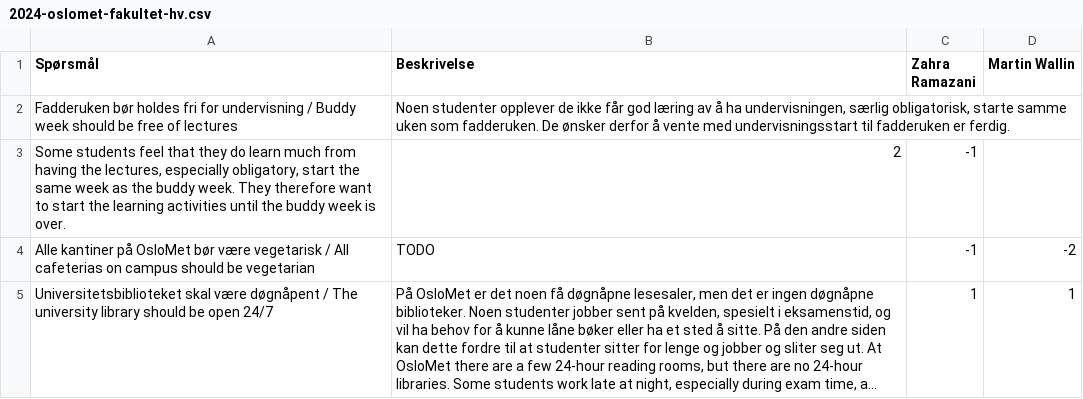
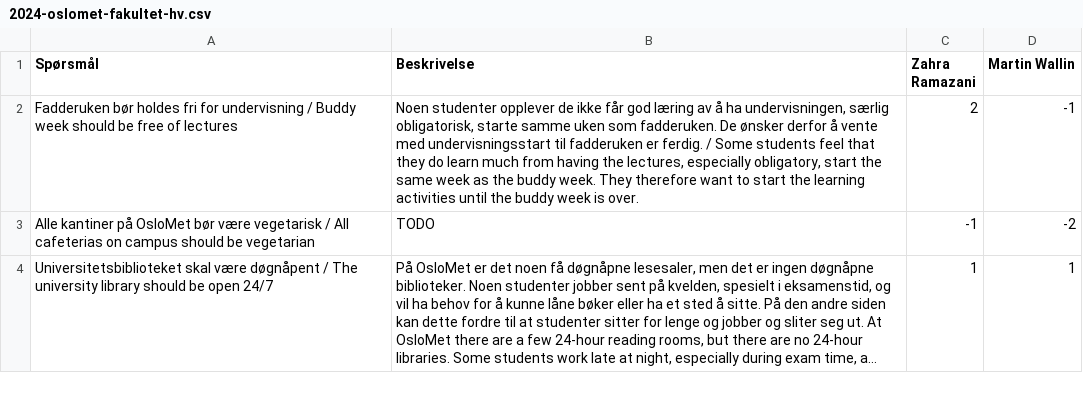
Before and after one commit to fribyte-code/valgomat, a CSV file: src/data/2024-oslomet-fakultet-hv.csv, drawn as a sheet; only a part is shown; long unchanged cells end in ….

```diff
--- a/src/data/2024-oslomet-fakultet-hv.csv
+++ b/src/data/2024-oslomet-fakultet-hv.csv
@@ -1,4 +1,3 @@
 Spørsmål;Beskrivelse;Zahra Ramazani;Martin Wallin
-Fadderuken bør holdes fri for undervisning / Buddy week should be free of lectures;Noen studenter opplever de ikke får god læring av å ha undervisningen, særlig obligatorisk, starte samme uken som fadderuken. De ønsker derfor å vente med undervisningsstart til fadderuken er ferdig.
-Some students feel that they do learn much from having the lectures, especially obligatory, start the same week as the buddy week. They therefore want to start the learning activities until the buddy week is over. ;2;-1
+Fadderuken bør holdes fri for undervisning / Buddy week should be free of lectures;Noen studenter opplever de ikke får god læring av å ha undervisningen, særlig obligatorisk, starte samme uken som fadderuken. De ønsker derfor å vente med undervisningsstart til fadderuken er ferdig. / Some students feel that they do learn much from having the lectures, especially obligatory, start the same week as the buddy week. They therefore want to start the learning activities until the buddy week is over. ;2;-1
 Alle kantiner på OsloMet bør være vegetarisk / All cafeterias on campus should be vegetarian;TODO;-1;-2
```
Also changed, not shown: 1 other file.
